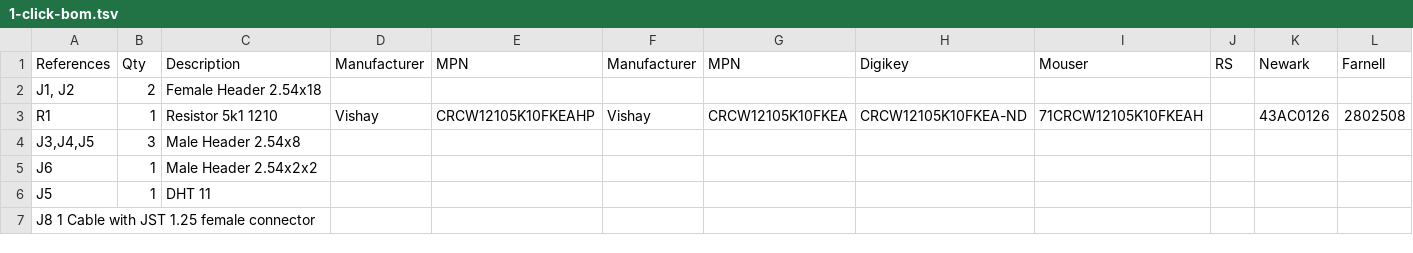
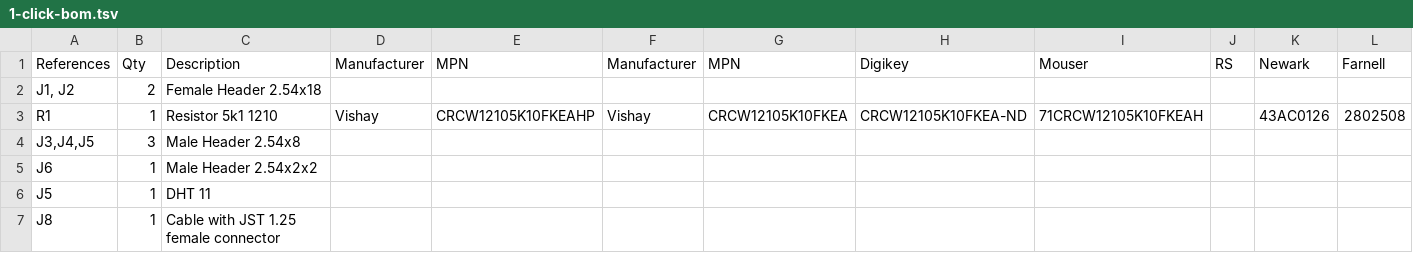
Before and after one commit to morgulbrut/LoRa32_Node, a TSV file: 1-click-bom.tsv, drawn as a sheet.

Commit message:
Update 1-click-bom.tsv

```diff
--- a/1-click-bom.tsv
+++ b/1-click-bom.tsv
@@ -6,2 +6,2 @@ J6	1	Male Header 2.54x2x2
 J5	1	DHT 11									
-J8  1 Cable with JST 1.25 female connector									
+J8	1	Cable with JST 1.25 female connector									
```
